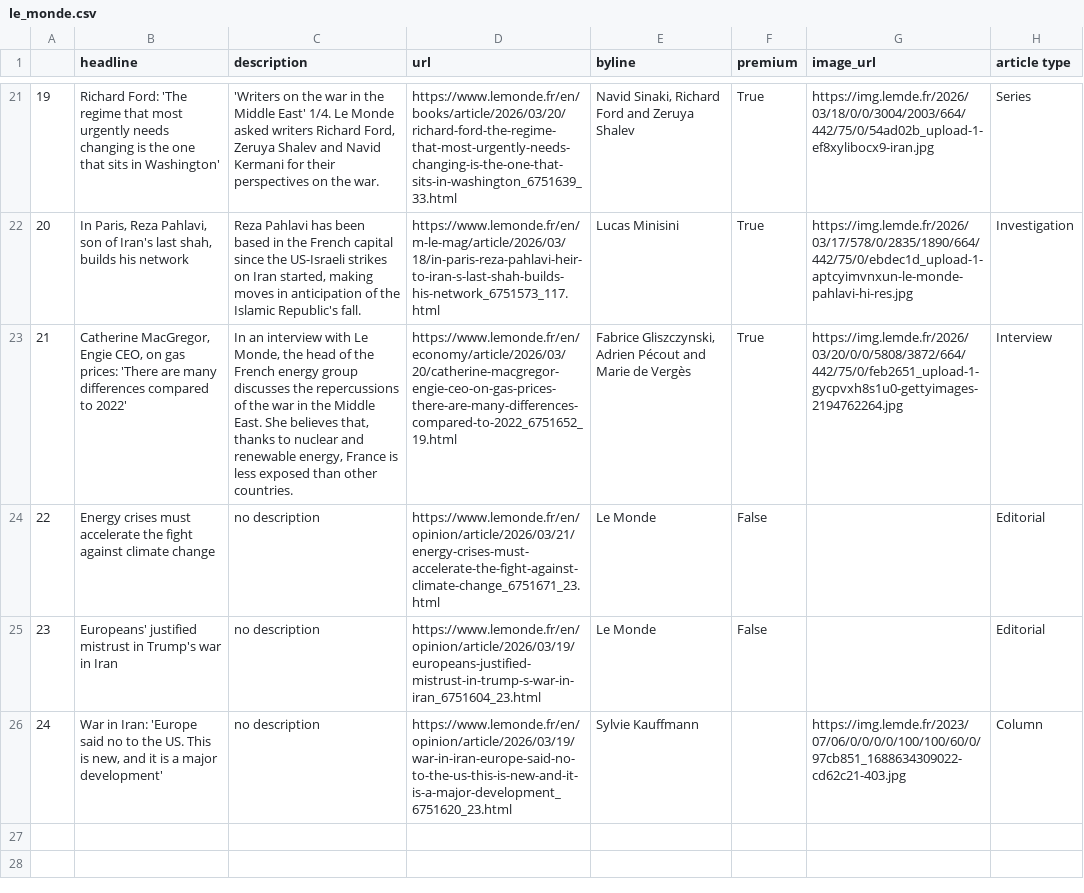
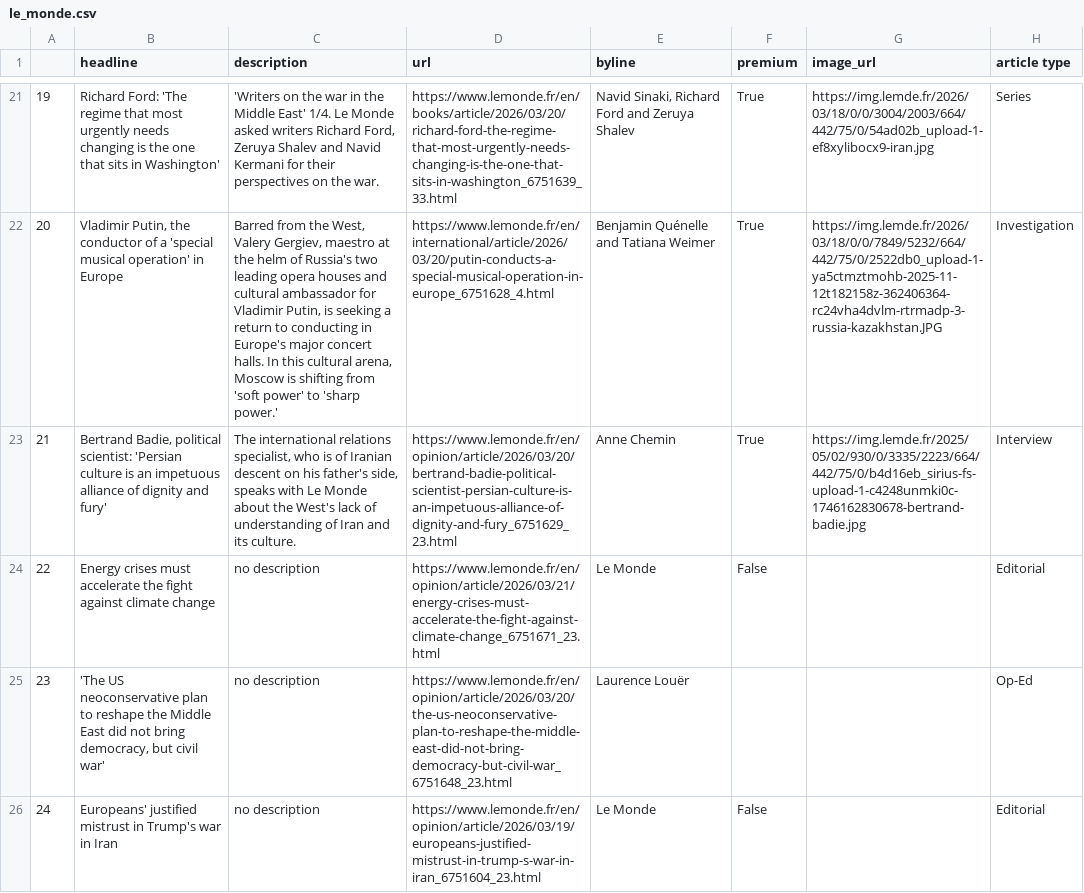
Before and after one commit to helenawittlich/scraping, a CSV file: le_monde.csv, drawn as a sheet; only a part is shown, gaps mark what is left out; the diff covers the shown part only; the diff names each change by its address in the sheet, - before the commit and + after, or states it on an @@ line.

```diff
--- a/le_monde.csv
+++ b/le_monde.csv
-B22 (headline): In Paris, Reza Pahlavi, son of Iran's last shah, builds his network
+B22 (headline): Vladimir Putin, the conductor of a 'special musical operation' in Europe
-C22 (description): Reza Pahlavi has been based in the French capital since the US-Israeli strikes on Iran started, making moves in anticipation of the Islamic Republic's fall.
+C22 (description): Barred from the West, Valery Gergiev, maestro at the helm of Russia's two leading opera houses and cultural ambassador for Vladimir Putin, is seeking a return to conducting in Europe's major concert halls. In this cultural arena, Moscow is shifting from 'soft power' to 'sharp power.'
-D22 (url): https://www.lemonde.fr/en/m-le-mag/article/2026/03/18/in-paris-reza-pahlavi-heir-to-iran-s-last-shah-builds-his-network_6751573_117.html
+D22 (url): https://www.lemonde.fr/en/international/article/2026/03/20/putin-conducts-a-special-musical-operation-in-europe_6751628_4.html
-E22 (byline): Lucas Minisini
+E22 (byline): Benjamin Quénelle and Tatiana Weimer
-G22 (image_url): https://img.lemde.fr/2026/03/17/578/0/2835/1890/664/442/75/0/ebdec1d_upload-1-aptcyimvnxun-le-monde-pahlavi-hi-res.jpg
+G22 (image_url): https://img.lemde.fr/2026/03/18/0/0/7849/5232/664/442/75/0/2522db0_upload-1-ya5ctmztmohb-2025-11-12t182158z-362406364-rc24vha4dvlm-rtrmadp-3-russia-kazakhstan.JPG
-B23 (headline): Catherine MacGregor, Engie CEO, on gas prices: 'There are many differences compared to 2022'
+B23 (headline): Bertrand Badie, political scientist: 'Persian culture is an impetuous alliance of dignity and fury'
-C23 (description): In an interview with Le Monde, the head of the French energy group discusses the repercussions of the war in the Middle East. She believes that, thanks to nuclear and renewable energy, France is less exposed than other countries.
+C23 (description): The international relations specialist, who is of Iranian descent on his father's side, speaks with Le Monde about the West's lack of understanding of Iran and its culture.
-D23 (url): https://www.lemonde.fr/en/economy/article/2026/03/20/catherine-macgregor-engie-ceo-on-gas-prices-there-are-many-differences-compared-to-2022_6751652_19.html
+D23 (url): https://www.lemonde.fr/en/opinion/article/2026/03/20/bertrand-badie-political-scientist-persian-culture-is-an-impetuous-alliance-of-dignity-and-fury_6751629_23.html
-E23 (byline): Fabrice Gliszczynski, Adrien Pécout and Marie de Vergès
+E23 (byline): Anne Chemin
-G23 (image_url): https://img.lemde.fr/2026/03/20/0/0/5808/3872/664/442/75/0/feb2651_upload-1-gycpvxh8s1u0-gettyimages-2194762264.jpg
+G23 (image_url): https://img.lemde.fr/2025/05/02/930/0/3335/2223/664/442/75/0/b4d16eb_sirius-fs-upload-1-c4248unmki0c-1746162830678-bertrand-badie.jpg
-B25 (headline): Europeans' justified mistrust in Trump's war in Iran
+B25 (headline): 'The US neoconservative plan to reshape the Middle East did not bring democracy, but civil war'
-D25 (url): https://www.lemonde.fr/en/opinion/article/2026/03/19/europeans-justified-mistrust-in-trump-s-war-in-iran_6751604_23.html
+D25 (url): https://www.lemonde.fr/en/opinion/article/2026/03/20/the-us-neoconservative-plan-to-reshape-the-middle-east-did-not-bring-democracy-but-civil-war_6751648_23.html
-E25 (byline): Le Monde
+E25 (byline): Laurence Louër
-F25 (premium): False
+F25 (premium): (empty)
-H25 (article type): Editorial
+H25 (article type): Op-Ed
-B26 (headline): War in Iran: 'Europe said no to the US. This is new, and it is a major development'
+B26 (headline): Europeans' justified mistrust in Trump's war in Iran
-D26 (url): https://www.lemonde.fr/en/opinion/article/2026/03/19/war-in-iran-europe-said-no-to-the-us-this-is-new-and-it-is-a-major-development_6751620_23.html
+D26 (url): https://www.lemonde.fr/en/opinion/article/2026/03/19/europeans-justified-mistrust-in-trump-s-war-in-iran_6751604_23.html
-E26 (byline): Sylvie Kauffmann
+E26 (byline): Le Monde
-F26 (premium): (empty)
+F26 (premium): False
-G26 (image_url): https://img.lemde.fr/2023/07/06/0/0/0/0/100/100/60/0/97cb851_1688634309022-cd62c21-403.jpg
+G26 (image_url): (empty)
-H26 (article type): Column
+H26 (article type): Editorial
```
Also changed, not shown: 62 edited cells elsewhere in this file.
